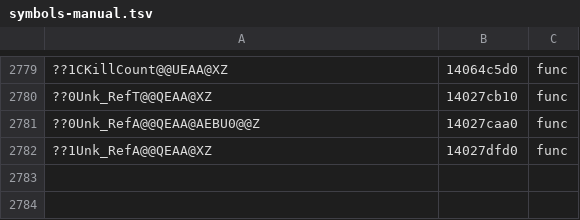
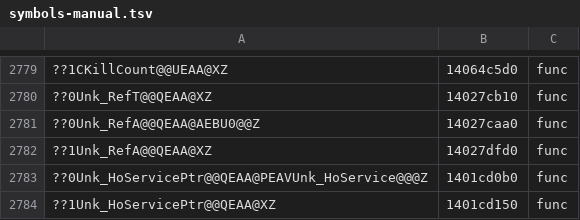
Before and after one commit to AngeloTadeucci/ms2-recomp, a TSV file: progress/symbols-manual.tsv, drawn as a sheet; only a part is shown, gaps mark what is left out; the diff names each change by its address in the sheet, - before the commit and + after, or states it on an @@ line.

```diff
--- a/progress/symbols-manual.tsv
+++ b/progress/symbols-manual.tsv
+row 2783: ??0Unk_HoServicePtr@@QEAA@PEAVUnk_HoService@@@Z | 1401cd0b0 | func
+row 2784: ??1Unk_HoServicePtr@@QEAA@XZ | 1401cd150 | func
```
